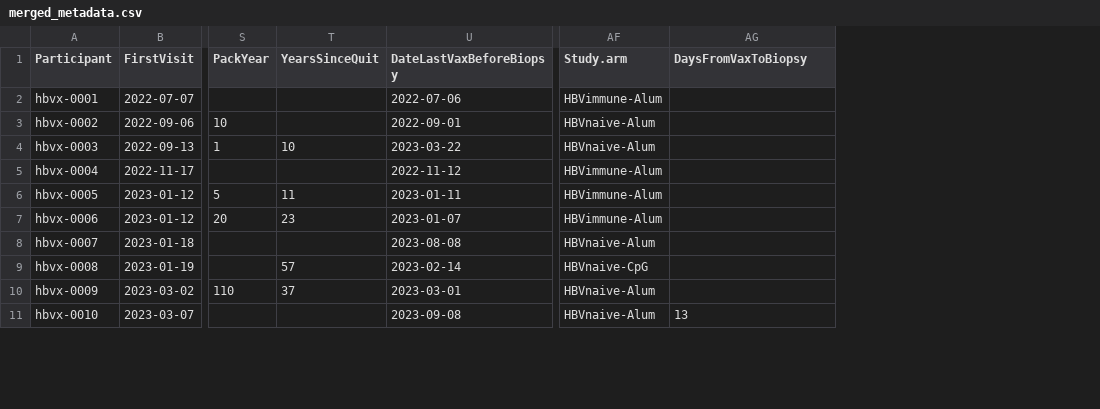
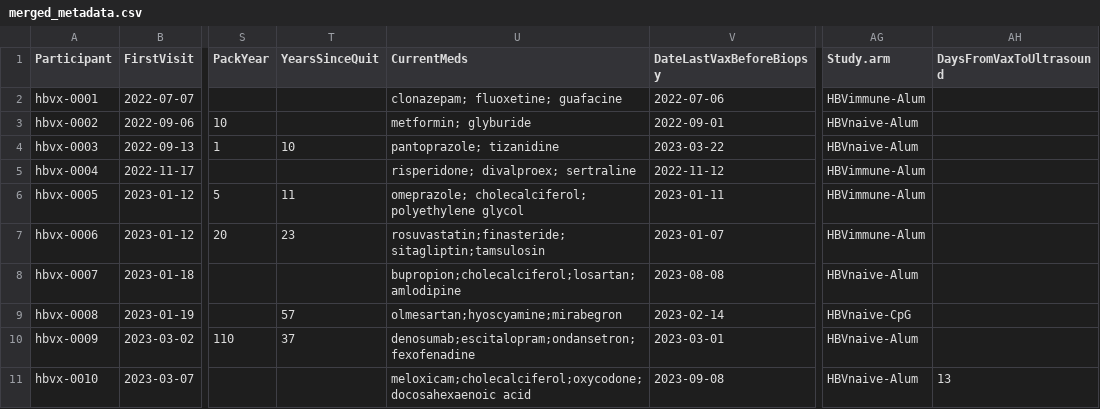
Before and after one commit to teamTfh/HBV_analysis, a CSV file: outs/merged_metadata.csv, drawn as a sheet; only a part is shown, gaps mark what is left out; addresses are those after the commit; the diff names each change by its address in the sheet, - before the commit and + after, or states it on an @@ line.

```diff
--- a/outs/merged_metadata.csv
+++ b/outs/merged_metadata.csv
+column U (CurrentMeds), rows 2-11: clonazepam; fluoxetine; guafacine | metformin; glyburide | pantoprazole; tizanidine | risperidone; divalproex; sertraline | omeprazole; cholecalciferol; polyethylene glycol | rosuvastatin;finasteride;sitagliptin;tamsulosin | bupropion;cholecalciferol;losartan;amlodipine | olmesartan;hyoscyamine;mirabegron | denosumab;escitalopram;ondansetron;fexofenadine | meloxicam;cholecalciferol;oxycodone;docosahexaenoic acid
-AH1: DaysFromVaxToBiopsy
+AH1: DaysFromVaxToUltrasound
```
Also changed, not shown: 3 other files.
